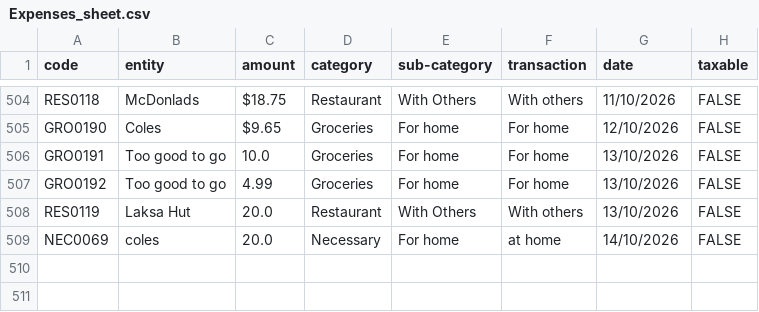
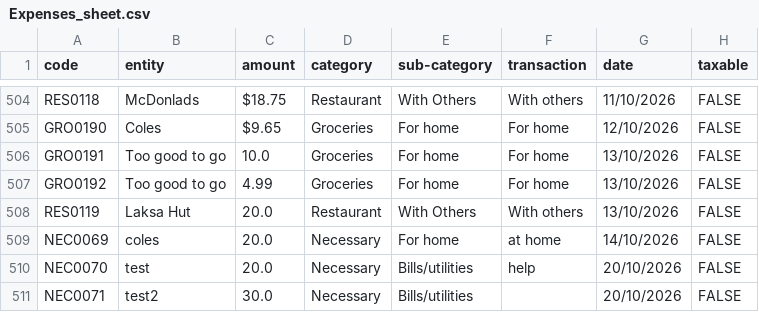
Before and after one commit to Jamessaliba/CS50x-FinalProject, a CSV file: CSV_files/Expenses_sheet.csv (was Expenses_sheet.csv), drawn as a sheet; only a part is shown, gaps mark what is left out; the diff names each change by its address in the sheet, - before the commit and + after, or states it on an @@ line.

```diff
--- a/Expenses_sheet.csv
+++ b/CSV_files/Expenses_sheet.csv
+row 510: NEC0070 | test | 20.0 | Necessary | Bills/utilities | help | 20/10/2026 | FALSE
+row 511: NEC0071 | test2 | 30.0 | Necessary | Bills/utilities |  | 20/10/2026 | FALSE
```
Also changed, not shown: CSV_files/Revenue_sheet.csv, 16 other files.
